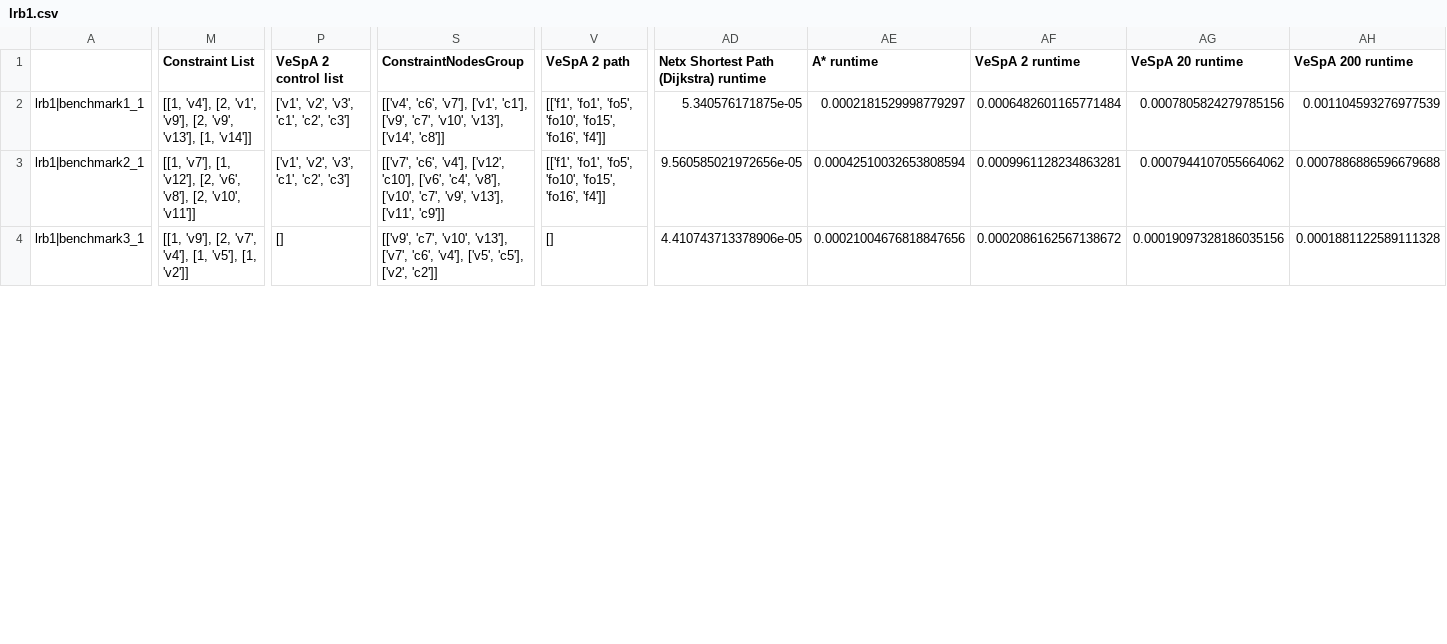
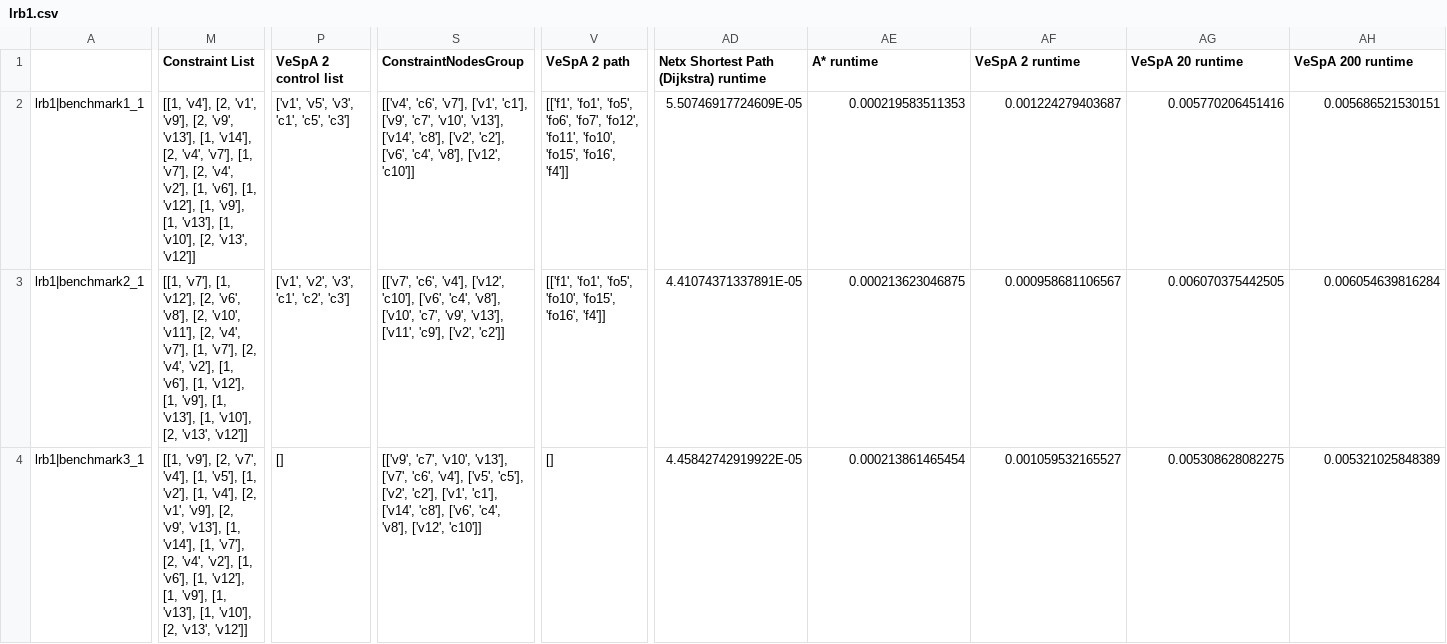
Before and after one commit to CIDARLAB/Vespa-Algorithm, a CSV file: TestCaseFiles/csv_2_20_200_combined/lrb1.csv, drawn as a sheet; only a part is shown, gaps mark what is left out; the diff covers the shown part only; the diff names each change by its address in the sheet, - before the commit and + after, or states it on an @@ line.

```diff
--- a/TestCaseFiles/csv_2_20_200_combined/lrb1.csv
+++ b/TestCaseFiles/csv_2_20_200_combined/lrb1.csv
-M2 (Constraint List): …'v13'], [1, 'v14']]
+M2 (Constraint List): …'v13'], [1, 'v14'], [2, 'v4', 'v7'], [1, 'v7'], [2, 'v4', 'v2'], [1, 'v6'], [1, 'v12'], [1, 'v9'], [1, 'v13'], [1, 'v10'], [2, 'v13', 'v12']]
-P2 (VeSpA 2 control list): ['v1', 'v2', 'v3', 'c1', 'c2', 'c3']
+P2 (VeSpA 2 control list): ['v1', 'v5', 'v3', 'c1', 'c5', 'c3']
-S2 (ConstraintNodesGroup): …'v13'], ['v14', 'c8']]
+S2 (ConstraintNodesGroup): …'v13'], ['v14', 'c8'], ['v2', 'c2'], ['v6', 'c4', 'v8'], ['v12', 'c10']]
-V2 (VeSpA 2 path): …'fo1', 'fo5', 'fo10', 'fo15',…
+V2 (VeSpA 2 path): …'fo1', 'fo5', 'fo6', 'fo7', 'fo12', 'fo11', 'fo10', 'fo15',…
-AD2: 5.340576171875e-05
+AD2: 5.50746917724609E-05
-AE2 (A* runtime): 0.0002181529998779297
+AE2 (A* runtime): 0.000219583511353
-AF2 (VeSpA 2 runtime): 0.0006482601165771484
+AF2 (VeSpA 2 runtime): 0.001224279403687
-AG2 (VeSpA 20 runtime): 0.0007805824279785156
+AG2 (VeSpA 20 runtime): 0.005770206451416
-AH2 (VeSpA 200 runtime): 0.001104593276977539
+AH2 (VeSpA 200 runtime): 0.005686521530151
-M3 (Constraint List): …[2, 'v10', 'v11']]
+M3 (Constraint List): …[2, 'v10', 'v11'], [2, 'v4', 'v7'], [1, 'v7'], [2, 'v4', 'v2'], [1, 'v6'], [1, 'v12'], [1, 'v9'], [1, 'v13'], [1, 'v10'], [2, 'v13', 'v12']]
-S3 (ConstraintNodesGroup): …'v13'], ['v11', 'c9']]
+S3 (ConstraintNodesGroup): …'v13'], ['v11', 'c9'], ['v2', 'c2']]
-AD3: 9.560585021972656e-05
+AD3: 4.41074371337891E-05
-AE3 (A* runtime): 0.00042510032653808594
+AE3 (A* runtime): 0.000213623046875
-AF3 (VeSpA 2 runtime): 0.0009961128234863281
+AF3 (VeSpA 2 runtime): 0.000958681106567
-AG3 (VeSpA 20 runtime): 0.0007944107055664062
+AG3 (VeSpA 20 runtime): 0.006070375442505
-AH3 (VeSpA 200 runtime): 0.0007886886596679688
+AH3 (VeSpA 200 runtime): 0.006054639816284
-M4 (Constraint List): …'v5'], [1, 'v2']]
+M4 (Constraint List): …'v5'], [1, 'v2'], [1, 'v4'], [2, 'v1', 'v9'], [2, 'v9', 'v13'], [1, 'v14'], [1, 'v7'], [2, 'v4', 'v2'], [1, 'v6'], [1, 'v12'], [1, 'v9'], [1, 'v13'], [1, 'v10'], [2, 'v13', 'v12']]
-S4 (ConstraintNodesGroup): …'c5'], ['v2', 'c2']]
+S4 (ConstraintNodesGroup): …'c5'], ['v2', 'c2'], ['v1', 'c1'], ['v14', 'c8'], ['v6', 'c4', 'v8'], ['v12', 'c10']]
-AD4: 4.410743713378906e-05
+AD4: 4.45842742919922E-05
-AE4 (A* runtime): 0.00021004676818847656
+AE4 (A* runtime): 0.000213861465454
-AF4 (VeSpA 2 runtime): 0.0002086162567138672
+AF4 (VeSpA 2 runtime): 0.001059532165527
-AG4 (VeSpA 20 runtime): 0.00019097328186035156
+AG4 (VeSpA 20 runtime): 0.005308628082275
-AH4 (VeSpA 200 runtime): 0.0001881122589111328
+AH4 (VeSpA 200 runtime): 0.005321025848389
```
Also changed, not shown: 11 added rows and 22 edited cells elsewhere in this file, TestCaseFiles/csv_2_20_200_combined/benchmark-1.csv, TestCaseFiles/csv_2_20_200_combined/benchmark-2.csv, 26 other files.
